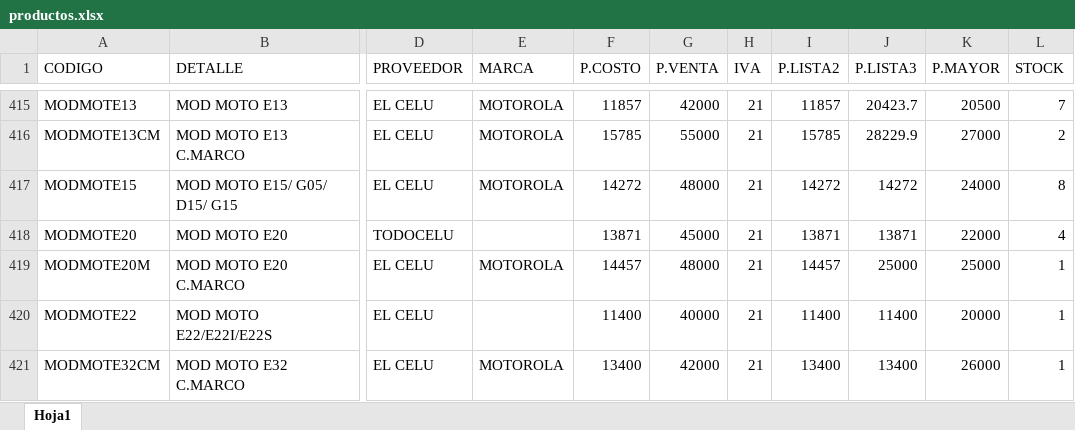
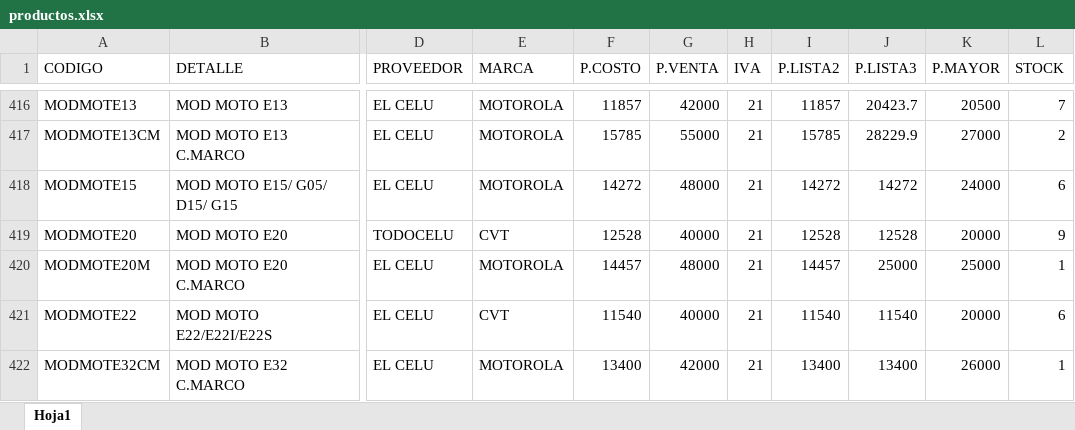
Before and after one commit to matias95ap/novacenter, an Excel workbook: tienda/productos.xlsx, sheet Hoja1, drawn as a sheet; only a part is shown, gaps mark what is left out; values as stored, in another font and other column widths than the file's, no borders; addresses are those after the commit; the diff covers the shown part only; the diff names each change by its address in the sheet, - before the commit and + after, or states it on an @@ line.

```diff
--- a/tienda/productos.xlsx (sheet Hoja1)
+++ b/tienda/productos.xlsx (sheet Hoja1)
-L418 (STOCK): 8
+L418 (STOCK): 6
-E419 (MARCA): (empty)
+E419 (MARCA): CVT
-F419 (P.COSTO): 13871
+F419 (P.COSTO): 12528
-G419 (P.VENTA): 45000
+G419 (P.VENTA): 40000
-I419 (P.LISTA2): 13871
+I419 (P.LISTA2): 12528
-J419 (P.LISTA3): 13871
+J419 (P.LISTA3): 12528
-K419 (P.MAYOR): 22000
+K419 (P.MAYOR): 20000
-L419 (STOCK): 4
+L419 (STOCK): 9
-E421 (MARCA): (empty)
+E421 (MARCA): CVT
-F421 (P.COSTO): 11400
+F421 (P.COSTO): 11540
-I421 (P.LISTA2): 11400
+I421 (P.LISTA2): 11540
-J421 (P.LISTA3): 11400
+J421 (P.LISTA3): 11540
-L421 (STOCK): 1
+L421 (STOCK): 6
```
Also changed, not shown: 8 added rows, 2 removed rows and 80 edited cells elsewhere in this sheet.
